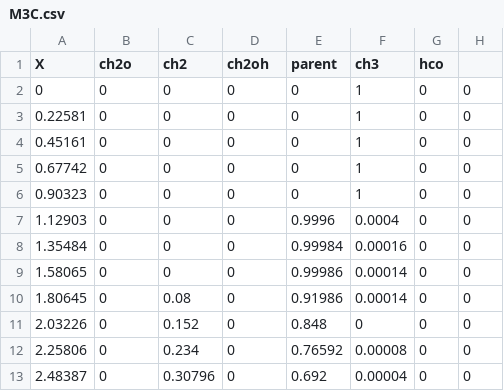
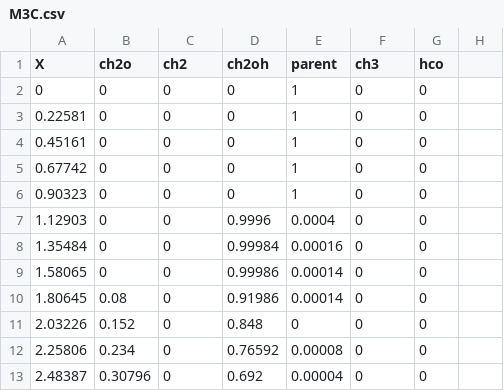
Before and after one commit to emartineznunez/latex, a CSV file: M3C.csv, drawn as a sheet; only a part is shown; the diff covers the shown part only.

Commit message:
Add files via upload

```diff
--- a/M3C.csv
+++ b/M3C.csv
@@ -2,12 +2,12 @@ X,ch2o,ch2,ch2oh,parent,ch3,hco,
-0,0,0,0,0,1,0,0
-0.22581,0,0,0,0,1,0,0
-0.45161,0,0,0,0,1,0,0
-0.67742,0,0,0,0,1,0,0
-0.90323,0,0,0,0,1,0,0
-1.12903,0,0,0,0.9996,0.0004,0,0
-1.35484,0,0,0,0.99984,0.00016,0,0
-1.58065,0,0,0,0.99986,0.00014,0,0
-1.80645,0,0.08,0,0.91986,0.00014,0,0
-2.03226,0,0.152,0,0.848,0,0,0
-2.25806,0,0.234,0,0.76592,0.00008,0,0
-2.48387,0,0.30796,0,0.692,0.00004,0,0
+0,0,0,0,1,0,0
+0.22581,0,0,0,1,0,0
+0.45161,0,0,0,1,0,0
+0.67742,0,0,0,1,0,0
+0.90323,0,0,0,1,0,0
+1.12903,0,0,0.9996,0.0004,0,0
+1.35484,0,0,0.99984,0.00016,0,0
+1.58065,0,0,0.99986,0.00014,0,0
+1.80645,0.08,0,0.91986,0.00014,0,0
+2.03226,0.152,0,0.848,0,0,0
+2.25806,0.234,0,0.76592,0.00008,0,0
+2.48387,0.30796,0,0.692,0.00004,0,0
```
Also changed, not shown: 131 edited cells elsewhere in this file.
